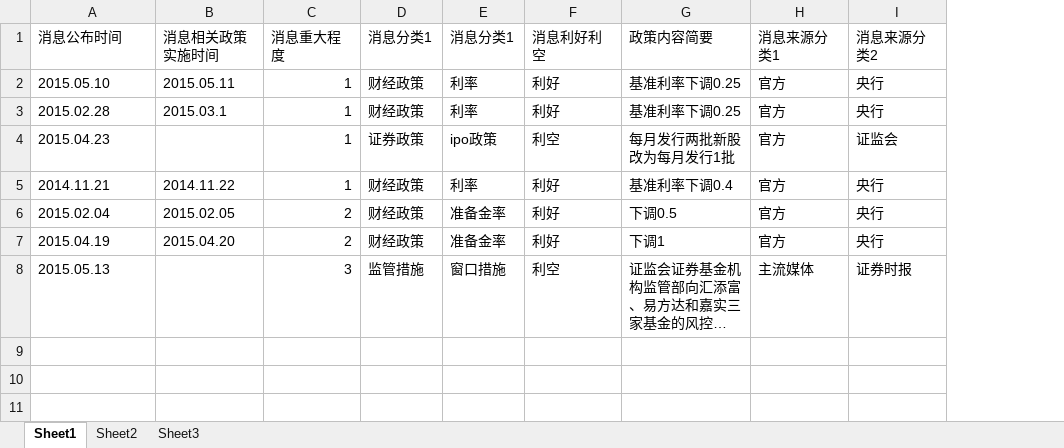
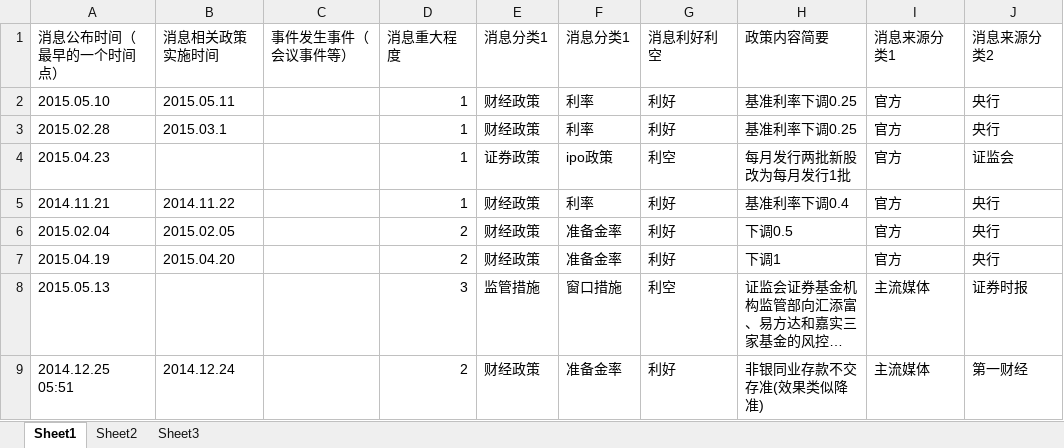
Before and after one commit to jyltiger813/kettlejobs, an Excel workbook: sse/综合数据分析（天）/重大事件明细.xlsx, sheet Sheet1, drawn as a sheet; long unchanged cells end in …; values as stored, in another font and other column widths than the file's, no borders; the diff names each change by its address in the sheet, - before the commit and + after, or states it on an @@ line.

```diff
--- a/sse/综合数据分析（天）/重大事件明细.xlsx (sheet Sheet1)
+++ b/sse/综合数据分析（天）/重大事件明细.xlsx (sheet Sheet1)
+column C (事件发生事件（会议事件等）), empty
-A1: 消息公布时间
+A1: 消息公布时间（最早的一个时间点）
+row 9: 2014.12.25 05:51 | 2014.12.24 |  | 2 | 财经政策 | 准备金率 | 利好 | 非银同业存款不交存准(效果类似降准) | 主流媒体 | 第一财经
```
Also changed, not shown: 2 other files.
